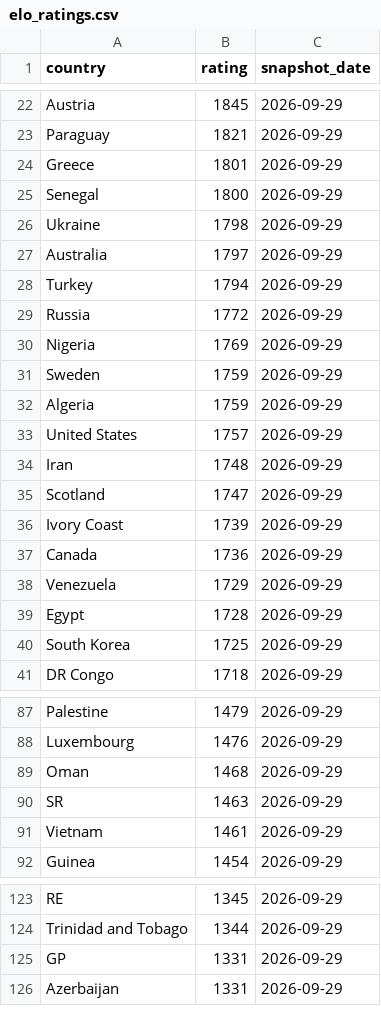
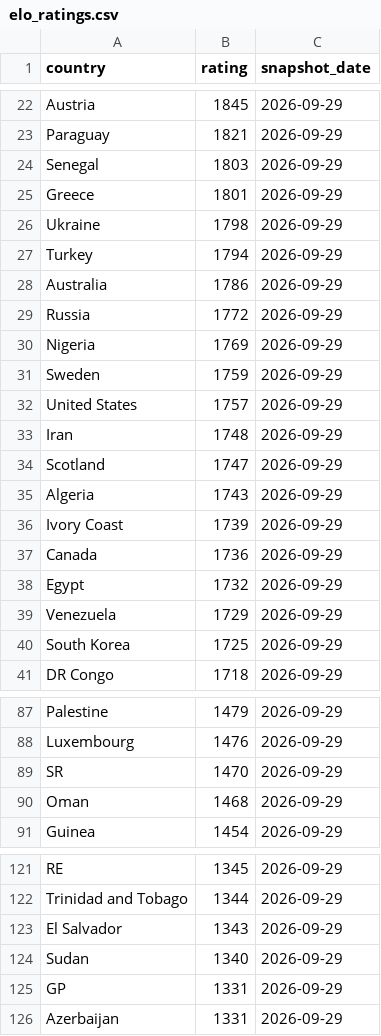
Before and after one commit to OfekDr1/FIFA-Analyst, a CSV file: scripts/elo_ratings.csv, drawn as a sheet; only a part is shown, gaps mark what is left out; the diff covers the shown part only.

```diff
--- a/scripts/elo_ratings.csv
+++ b/scripts/elo_ratings.csv
@@ -23,7 +23,7 @@ Austria,1845,2026-09-29
 Paraguay,1821,2026-09-29
+Senegal,1803,2026-09-29
 Greece,1801,2026-09-29
-Senegal,1800,2026-09-29
 Ukraine,1798,2026-09-29
-Australia,1797,2026-09-29
 Turkey,1794,2026-09-29
+Australia,1786,2026-09-29
 Russia,1772,2026-09-29
@@ -31,3 +31,2 @@ Nigeria,1769,2026-09-29
 Sweden,1759,2026-09-29
-Algeria,1759,2026-09-29
 United States,1757,2026-09-29
@@ -35,6 +34,7 @@ Iran,1748,2026-09-29
 Scotland,1747,2026-09-29
+Algeria,1743,2026-09-29
 Ivory Coast,1739,2026-09-29
 Canada,1736,2026-09-29
+Egypt,1732,2026-09-29
 Venezuela,1729,2026-09-29
-Egypt,1728,2026-09-29
 South Korea,1725,2026-09-29
@@ -88,5 +88,4 @@ Palestine,1479,2026-09-29
 Luxembourg,1476,2026-09-29
+SR,1470,2026-09-29
 Oman,1468,2026-09-29
-SR,1463,2026-09-29
-Vietnam,1461,2026-09-29
 Guinea,1454,2026-09-29
@@ -124,2 +122,4 @@ RE,1345,2026-09-29
 Trinidad and Tobago,1344,2026-09-29
+El Salvador,1343,2026-09-29
+Sudan,1340,2026-09-29
 GP,1331,2026-09-29
```
Also changed, not shown: 18 added rows, 19 removed rows and 3 edited cells elsewhere in this file, 2 other files.
